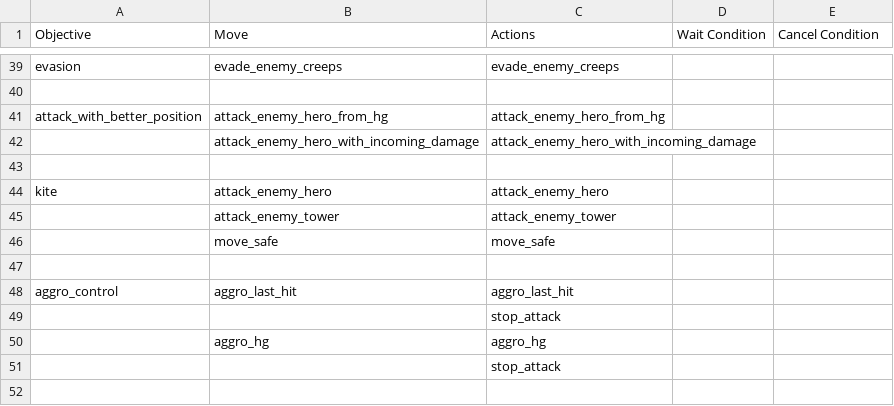
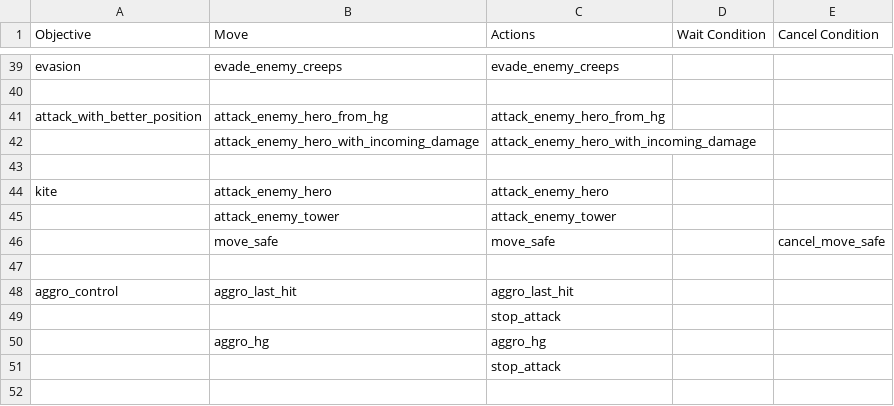
Before and after one commit to ellysh/dota2-omen-bots, a CSV file: generator/database/csv/farm.csv, drawn as a sheet; only a part is shown, gaps mark what is left out.

Commit message:
Apply wait-cancel mechanism for kiting

```diff
--- a/generator/database/csv/farm.csv
+++ b/generator/database/csv/farm.csv
@@ -45,3 +45,3 @@ kite;attack_enemy_hero;attack_enemy_hero;;
 ;attack_enemy_tower;attack_enemy_tower;;
-;move_safe;move_safe;;
+;move_safe;move_safe;;cancel_move_safe
 ;;;;
```
Also changed, not shown: 6 other files.
